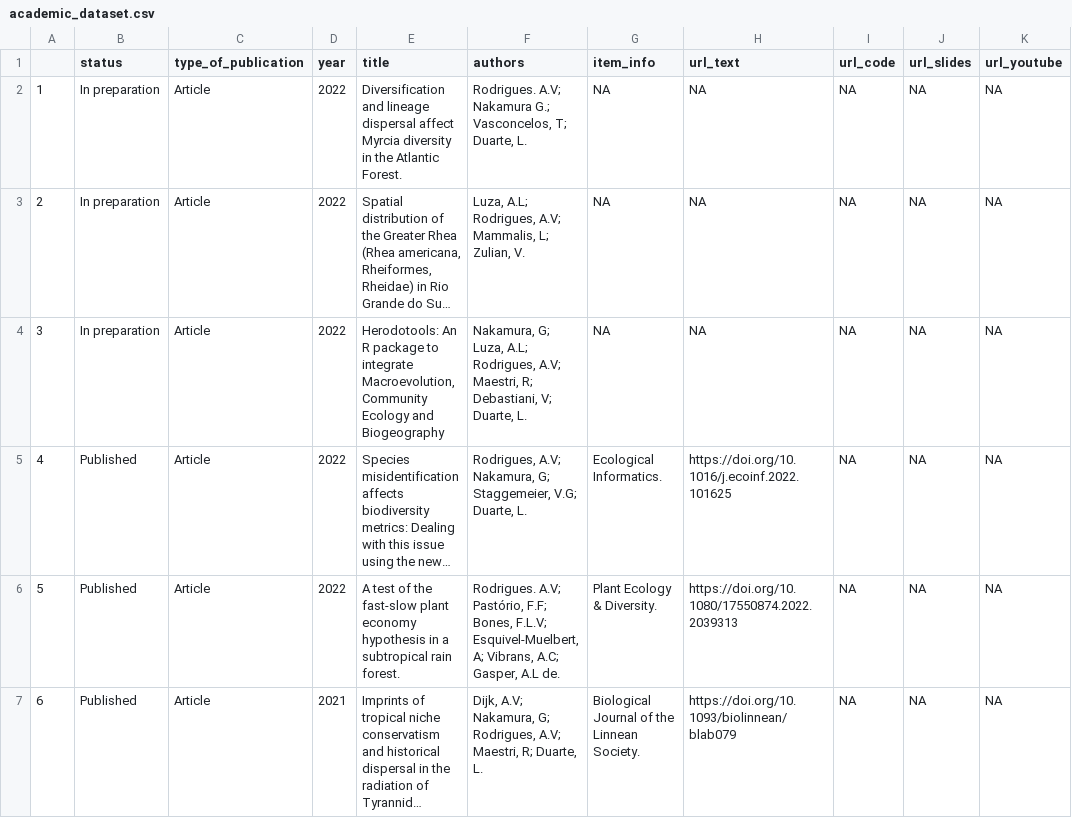
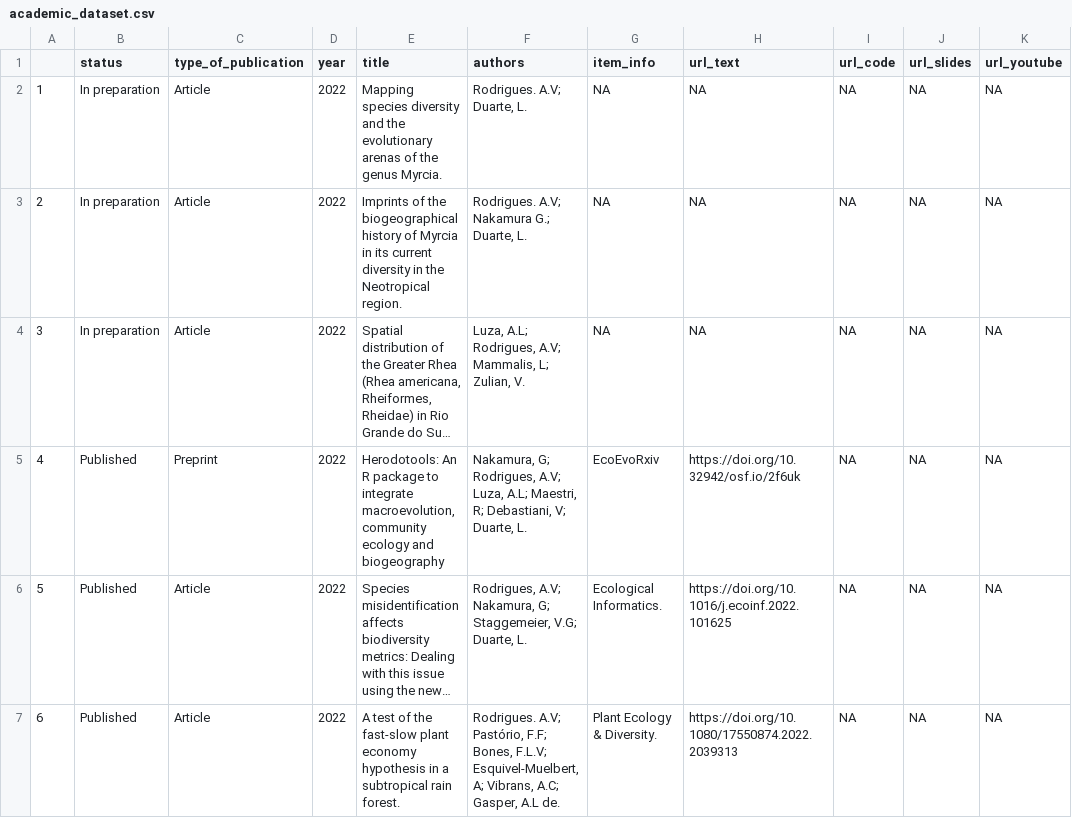
Before and after one commit to avrodrigues/avrodrigues.github.io, a CSV file: data/academic_dataset.csv, drawn as a sheet; only a part is shown; the shorter side is filled out with more unchanged rows; long unchanged cells end in …; addresses are those after the commit; the diff names each change by its address in the sheet, - before the commit and + after, or states it on an @@ line.

Commit message:
new publications

```diff
--- a/data/academic_dataset.csv
+++ b/data/academic_dataset.csv
+row 2: 1 | In preparation | Article | 2022 | Mapping species diversity and the evolutionary arenas of the genus Myrcia. | Rodrigues. A.V; Duarte, L. | NA | NA | NA | NA | NA
@@ column A renumbered from row 3 down @@
-E3 (title): Diversification and lineage dispersal affect Myrcia diversity in the Atlantic Forest.
+E3 (title): Imprints of the biogeographical history of Myrcia in its current diversity in the Neotropical region.
-F3 (authors): …Nakamura G.; Vasconcelos, T; Duarte, L.
+F3 (authors): …Nakamura G.; Duarte, L.
-B5 (status): In preparation
+B5 (status): Published
-C5 (type_of_publication): Article
+C5 (type_of_publication): Preprint
-E5 (title): …to integrate Macroevolution, Community Ecology and Biogeography
+E5 (title): …to integrate macroevolution, community ecology and biogeography
-F5 (authors): Nakamura, G; Luza, A.L; Rodrigues, A.V; Maestri, R;…
+F5 (authors): Nakamura, G; Rodrigues, A.V; Luza, A.L; Maestri, R;…
-G5 (item_info): NA
+G5 (item_info): EcoEvoRxiv
-H5 (url_text): NA
+H5 (url_text): https://doi.org/10.32942/osf.io/2f6uk
```
Also changed, not shown: docs/data/academic_dataset.csv, 5 other files.
